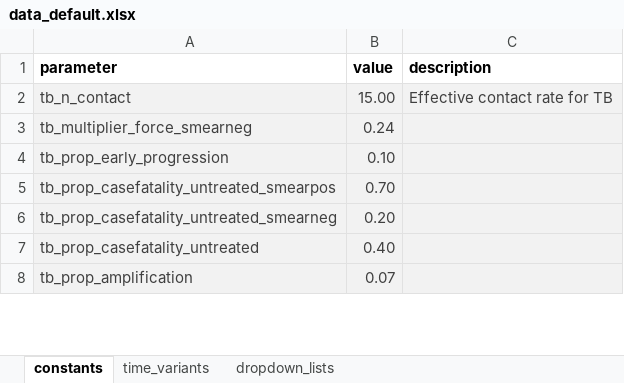
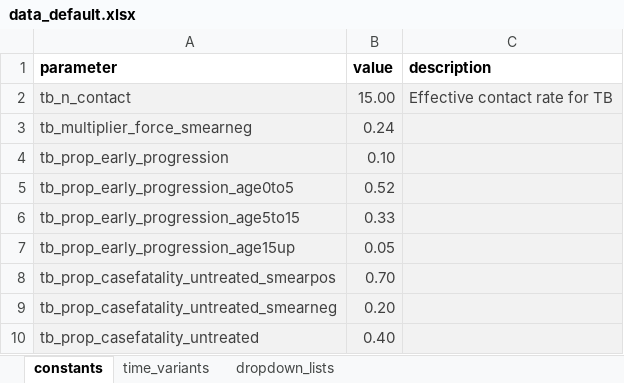
Before and after one commit to monash-emu/AuTuMN, an Excel workbook: autumn/xls/data_default.xlsx, sheet constants, drawn as a sheet; only a part is shown; the shorter side is filled out with more unchanged rows; values as stored, in another font and other column widths than the file's, no borders; the diff names each change by its address in the sheet, - before the commit and + after, or states it on an @@ line.

```diff
--- a/autumn/xls/data_default.xlsx (sheet constants)
+++ b/autumn/xls/data_default.xlsx (sheet constants)
+row 5: tb_prop_early_progression_age0to5 | 0.52
+row 6: tb_prop_early_progression_age5to15 | 0.33
+row 7: tb_prop_early_progression_age15up | 0.05
```
Also changed, not shown: autumn/xls/control_panel.xlsx.
